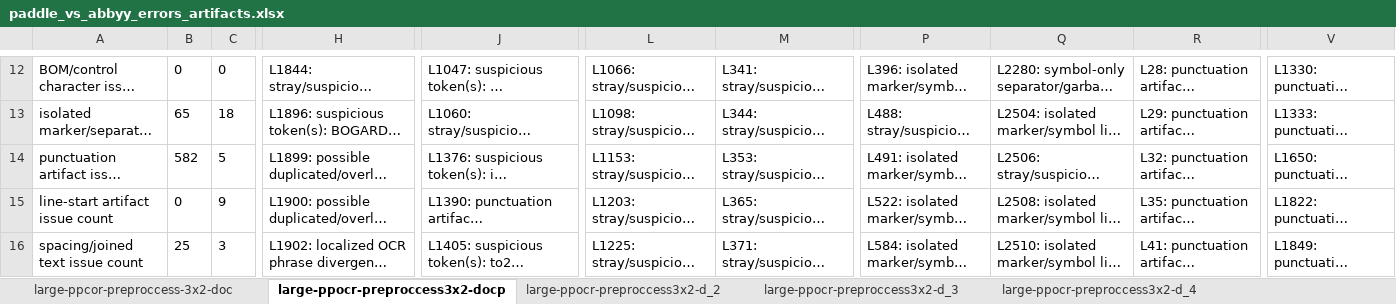
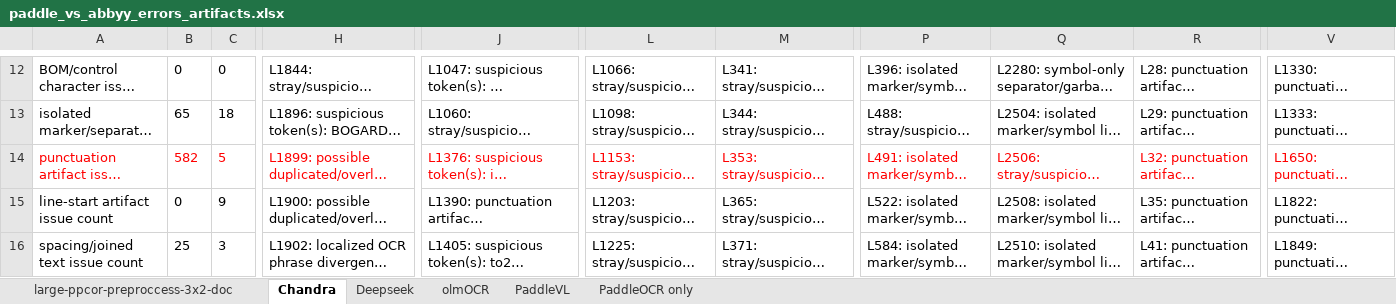
Before and after one commit to crkn-rcdr/OCR-Tool, an Excel workbook: test-results/paddle_vs_abbyy_errors_artifacts.xlsx, sheet Chandra, drawn as a sheet; only a part is shown, gaps mark what is left out; long unchanged cells end in …; values as stored, in another font and other column widths than the file's, no borders; the diff covers the shown part only; the diff names each change by its address in the sheet, - before the commit and + after, or states it on an @@ line.

```diff
--- a/test-results/paddle_vs_abbyy_errors_artifacts.xlsx (sheet Chandra)
+++ b/test-results/paddle_vs_abbyy_errors_artifacts.xlsx (sheet Chandra)
-sheet tab: large-ppocr-preproccess3x2-docp
+sheet tab: Chandra
-sheet tab: large-ppocr-preproccess3x2-d_2
+sheet tab: Deepseek
-sheet tab: large-ppocr-preproccess3x2-d_3
+sheet tab: olmOCR
-sheet tab: large-ppocr-preproccess3x2-d_4
+sheet tab: PaddleVL
-A14:C14 text colour: black
+A14:C14 text colour: #FF0000
-H14 text colour: black
+H14 text colour: #FF0000
-J14 text colour: black
+J14 text colour: #FF0000
-L14:M14 text colour: black
+L14:M14 text colour: #FF0000
-P14:R14 text colour: black
+P14:R14 text colour: #FF0000
-V14 text colour: black
+V14 text colour: #FF0000
```
Also changed, not shown: cell formats elsewhere in this sheet, sheet PaddleOCR only, sheet PaddleVL, sheet Deepseek, sheet olmOCR, other sheet tabs.
